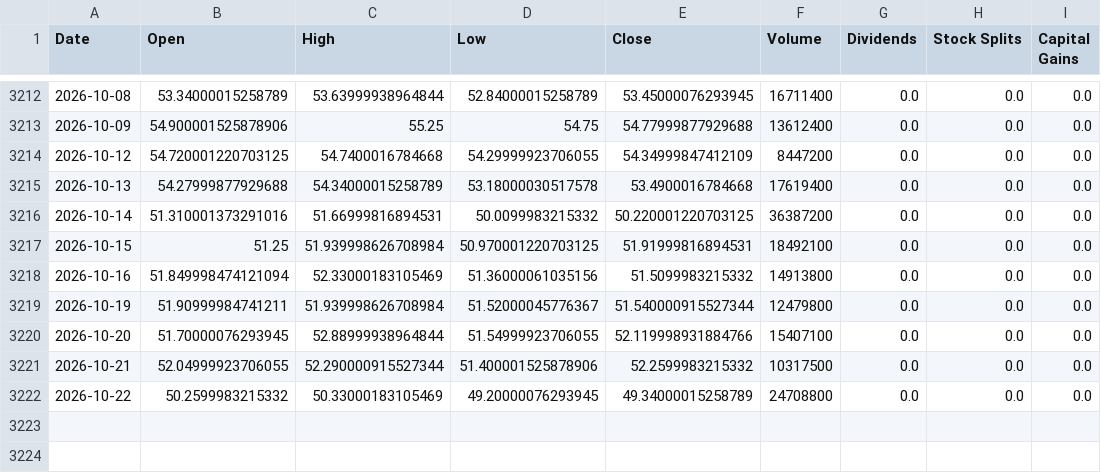
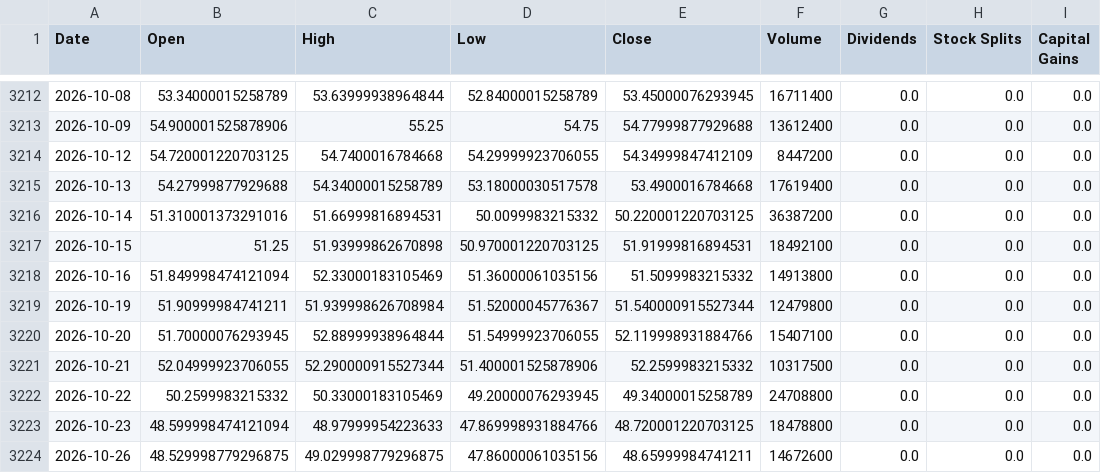
Before and after one commit to Sergr777/tradingview-mcp-jackson, a CSV file: data/etf/SLV.csv, drawn as a sheet; only a part is shown, gaps mark what is left out.

```diff
--- a/data/etf/SLV.csv
+++ b/data/etf/SLV.csv
@@ -3216,3 +3216,3 @@ Date,Open,High,Low,Close,Volume,Dividends,Stock Splits,Capital Gains
 2026-10-14,51.310001373291016,51.66999816894531,50.0099983215332,50.220001220703125,36387200,0.0,0.0,0.0
-2026-10-15,51.25,51.939998626708984,50.970001220703125,51.91999816894531,18492100,0.0,0.0,0.0
+2026-10-15,51.25,51.93999862670898,50.970001220703125,51.91999816894531,18492100,0.0,0.0,0.0
 2026-10-16,51.849998474121094,52.33000183105469,51.36000061035156,51.5099983215332,14913800,0.0,0.0,0.0
@@ -3222 +3222,3 @@ Date,Open,High,Low,Close,Volume,Dividends,Stock Splits,Capital Gains
 2026-10-22,50.2599983215332,50.33000183105469,49.20000076293945,49.34000015258789,24708800,0.0,0.0,0.0
+2026-10-23,48.599998474121094,48.97999954223633,47.869998931884766,48.720001220703125,18478800,0.0,0.0,0.0
+2026-10-26,48.529998779296875,49.029998779296875,47.86000061035156,48.65999984741211,14672600,0.0,0.0,0.0
```
Also changed, not shown: data/etf/GLD.csv, data/etf/IEI.csv, 12 other files.
